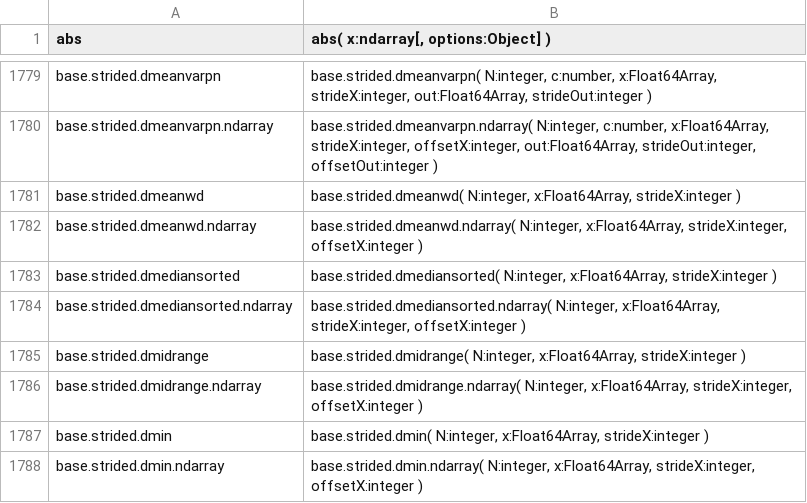
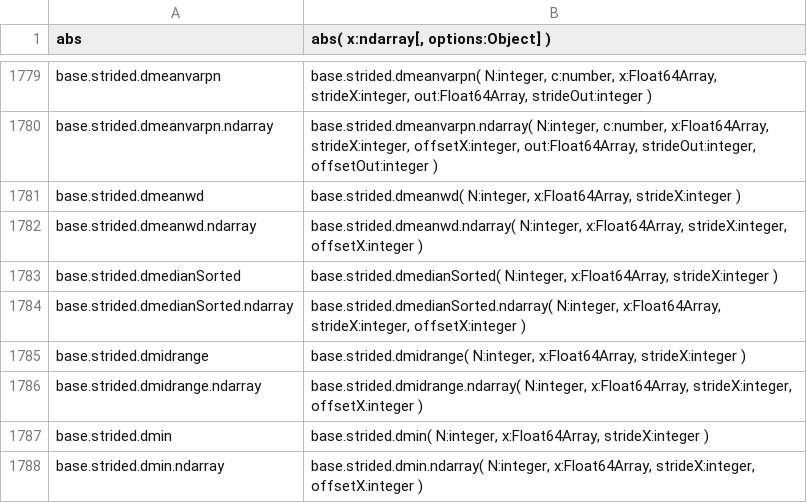
Before and after one commit to stdlib-js/repl-typed-signature, a CSV file: data/data.csv, drawn as a sheet; only a part is shown, gaps mark what is left out.

```diff
--- a/data/data.csv
+++ b/data/data.csv
@@ -1782,4 +1782,4 @@ base.strided.dmeanwd,"base.strided.dmeanwd( N:integer, x:Float64Array, strideX:i
 base.strided.dmeanwd.ndarray,"base.strided.dmeanwd.ndarray( N:integer, x:Float64Array, strideX:integer, offsetX:integer )"
-base.strided.dmediansorted,"base.strided.dmediansorted( N:integer, x:Float64Array, strideX:integer )"
-base.strided.dmediansorted.ndarray,"base.strided.dmediansorted.ndarray( N:integer, x:Float64Array, strideX:integer, offsetX:integer )"
+base.strided.dmedianSorted,"base.strided.dmedianSorted( N:integer, x:Float64Array, strideX:integer )"
+base.strided.dmedianSorted.ndarray,"base.strided.dmedianSorted.ndarray( N:integer, x:Float64Array, strideX:integer, offsetX:integer )"
 base.strided.dmidrange,"base.strided.dmidrange( N:integer, x:Float64Array, strideX:integer )"
```
Also changed, not shown: 5 other files.
